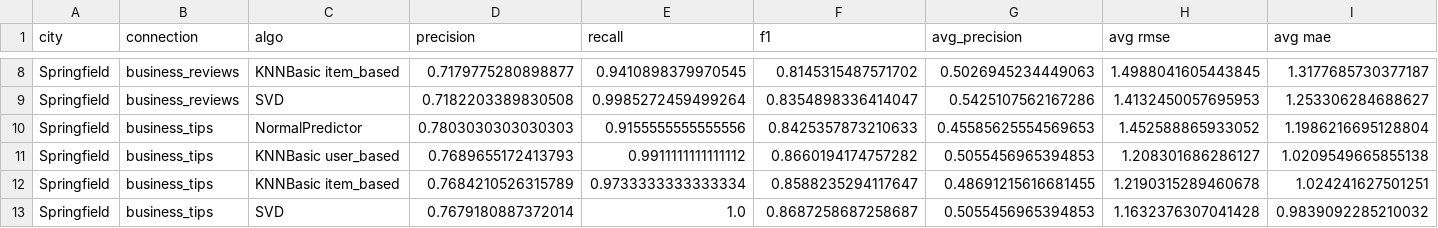
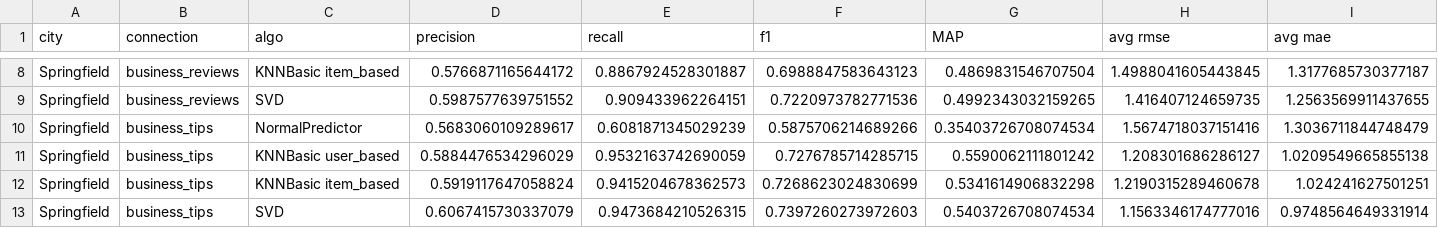
Before and after one commit to DiogoSilva11/CAC, a CSV file: results.csv, drawn as a sheet; only a part is shown, gaps mark what is left out; the diff covers the shown part only; the diff names each change by its address in the sheet, - before the commit and + after, or states it on an @@ line.

```diff
--- a/results.csv
+++ b/results.csv
-G1: avg_precision
+G1: MAP
-D8 (precision): 0.7179775280898877
+D8 (precision): 0.5766871165644172
-E8 (recall): 0.9410898379970545
+E8 (recall): 0.8867924528301887
-F8 (f1): 0.8145315487571702
+F8 (f1): 0.6988847583643123
-G8 (MAP): 0.5026945234449063
+G8 (MAP): 0.4869831546707504
-D9 (precision): 0.7182203389830508
+D9 (precision): 0.5987577639751552
-E9 (recall): 0.9985272459499264
+E9 (recall): 0.909433962264151
-F9 (f1): 0.8354898336414047
+F9 (f1): 0.7220973782771536
-G9 (MAP): 0.5425107562167286
+G9 (MAP): 0.4992343032159265
-H9 (avg rmse): 1.4132450057695953
+H9 (avg rmse): 1.416407124659735
-I9 (avg mae): 1.253306284688627
+I9 (avg mae): 1.2563569911437655
-D10 (precision): 0.7803030303030303
+D10 (precision): 0.5683060109289617
-E10 (recall): 0.9155555555555556
+E10 (recall): 0.6081871345029239
-F10 (f1): 0.8425357873210633
+F10 (f1): 0.5875706214689266
-G10 (MAP): 0.45585625554569653
+G10 (MAP): 0.35403726708074534
-H10 (avg rmse): 1.452588865933052
+H10 (avg rmse): 1.5674718037151416
-I10 (avg mae): 1.1986216695128804
+I10 (avg mae): 1.3036711844748479
-D11 (precision): 0.7689655172413793
+D11 (precision): 0.5884476534296029
-E11 (recall): 0.9911111111111112
+E11 (recall): 0.9532163742690059
-F11 (f1): 0.8660194174757282
+F11 (f1): 0.7276785714285715
-G11 (MAP): 0.5055456965394853
+G11 (MAP): 0.5590062111801242
-D12 (precision): 0.7684210526315789
+D12 (precision): 0.5919117647058824
-E12 (recall): 0.9733333333333334
+E12 (recall): 0.9415204678362573
-F12 (f1): 0.8588235294117647
+F12 (f1): 0.7268623024830699
-G12 (MAP): 0.48691215616681455
+G12 (MAP): 0.5341614906832298
-D13 (precision): 0.7679180887372014
+D13 (precision): 0.6067415730337079
-E13 (recall): 1.0
+E13 (recall): 0.9473684210526315
-F13 (f1): 0.8687258687258687
+F13 (f1): 0.7397260273972603
-G13 (MAP): 0.5055456965394853
+G13 (MAP): 0.5403726708074534
-H13 (avg rmse): 1.1632376307041428
+H13 (avg rmse): 1.1563346174777016
-I13 (avg mae): 0.9839092285210032
+I13 (avg mae): 0.9748564649331914
```
Also changed, not shown: 130 edited cells elsewhere in this file, 2 other files.
